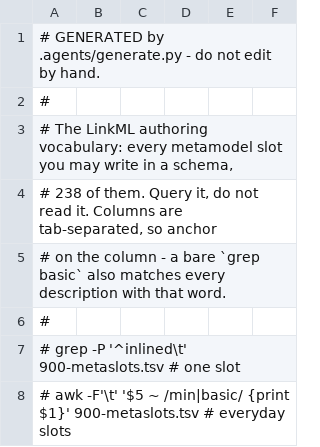
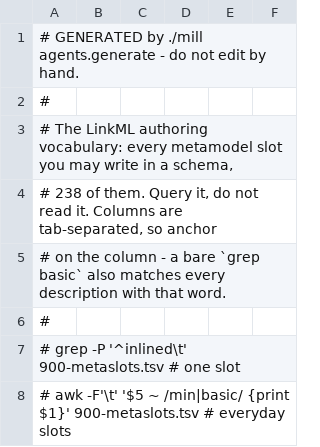
Before and after one commit to NeverBlink-OSS/linkml-scala, a TSV file: .agents/skills/linkml/900-metaslots.tsv, drawn as a sheet; only a part is shown.

Commit message:
Clean up Python stuff
- Remove cross-testing with linkml-py. The Python implementation is so far behind on features that these tests are becoming meaningless. We are just adding test skip after test skip.
- Replace the agent skill generation code in Python with Scala, inside mill. This was the only part of the build that ran in Python for some reason (yeah I know, I made it...). Because of that it often went out of sync when people forgot to regen the markdown files.

```diff
--- a/.agents/skills/linkml/900-metaslots.tsv
+++ b/.agents/skills/linkml/900-metaslots.tsv
@@ -1,2 +1,2 @@
-# GENERATED by .agents/generate.py - do not edit by hand.
+# GENERATED by ./mill agents.generate - do not edit by hand.
 #
```
Also changed, not shown: 21 other files.
